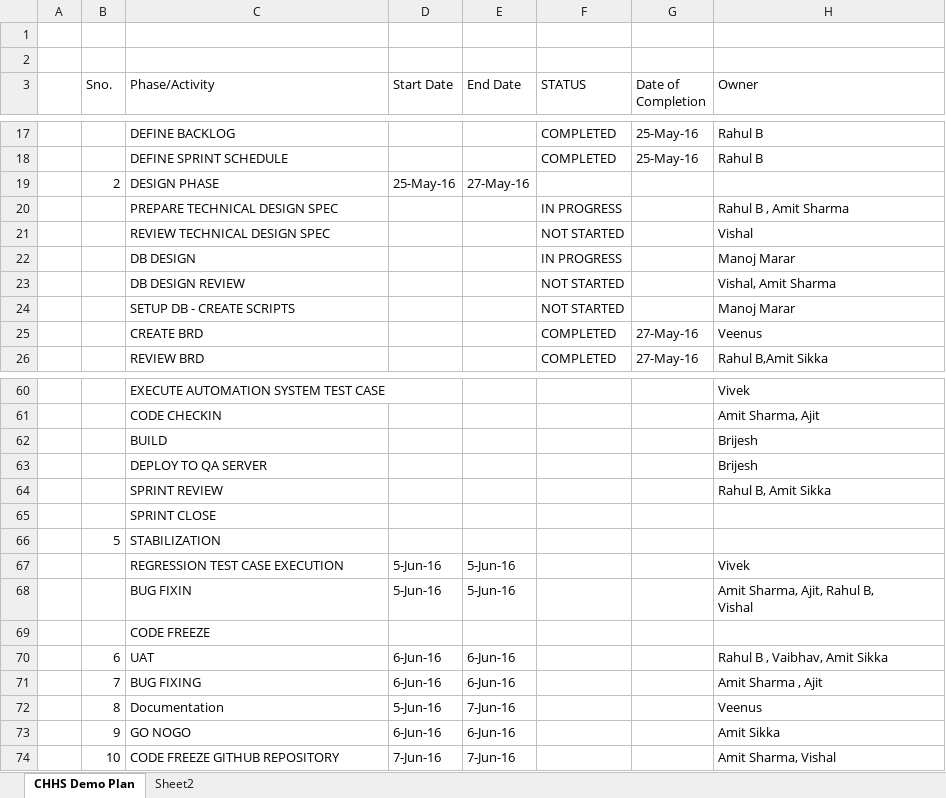
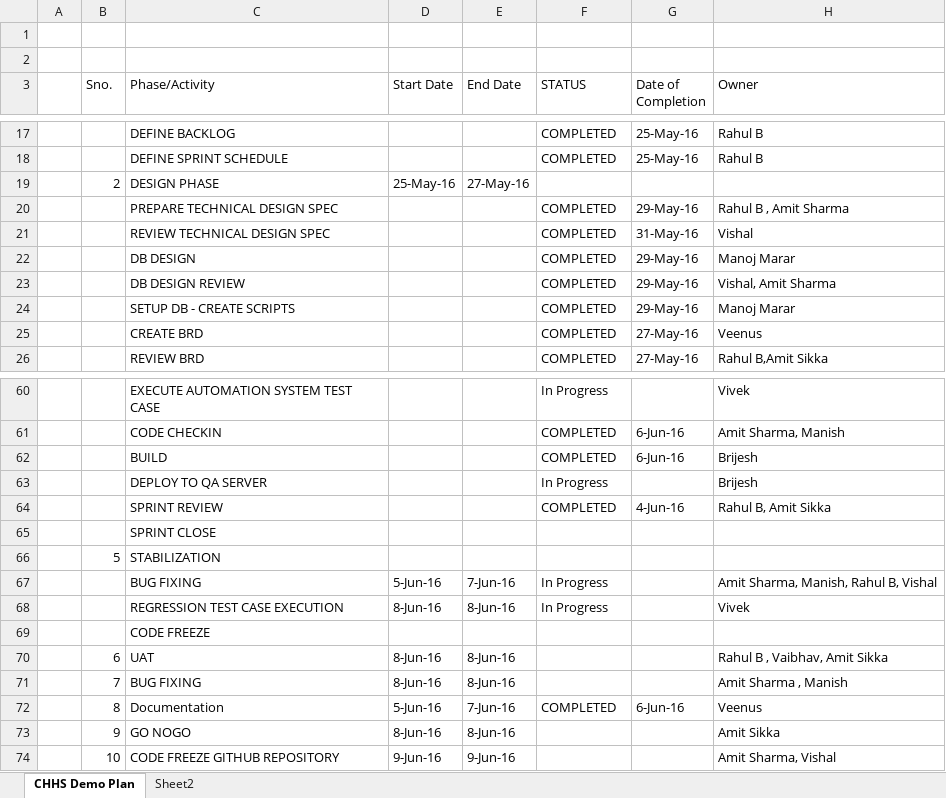
Before and after one commit to agreeya-demorepository/demo, an Excel workbook: project-mgmt/docs/CHHS-ADPQ-Project Plan.xlsx, sheet CHHS Demo Plan, drawn as a sheet; only a part is shown, gaps mark what is left out; values as stored, in another font and other column widths than the file's, no cell formats; removed rows and columns are numbered as before the commit, all else as after; ↵ is a line break in a cell; the diff covers the shown part only; the diff names each change by its address in the sheet, - before the commit and + after, or states it on an @@ line.

Commit message:
Project Plan - Updated

```diff
--- a/project-mgmt/docs/CHHS-ADPQ-Project Plan.xlsx (sheet CHHS Demo Plan)
+++ b/project-mgmt/docs/CHHS-ADPQ-Project Plan.xlsx (sheet CHHS Demo Plan)
-F20 (STATUS): IN PROGRESS
+F20 (STATUS): COMPLETED
-G20 (Date of Completion): (empty)
+G20 (Date of Completion): 29-May-16
-F21 (STATUS): NOT STARTED
+F21 (STATUS): COMPLETED
-G21 (Date of Completion): (empty)
+G21 (Date of Completion): 31-May-16
-F22 (STATUS): IN PROGRESS
+F22 (STATUS): COMPLETED
-G22:G24 (Date of Completion): (empty)
+G22:G24 (Date of Completion): 29-May-16
-F23:F24 (STATUS): NOT STARTED
+F23:F24 (STATUS): COMPLETED
-F60 (STATUS): (empty)
+F60 (STATUS): In Progress
-row 61:  |  | CODE CHECKIN |  |  |  |  | Amit Sharma, Ajit
-row 62:  |  | BUILD |  |  |  |  | Brijesh
+row 61:  |  | CODE CHECKIN |  |  | COMPLETED | 6-Jun-16 | Amit Sharma, Manish
+row 62:  |  | BUILD |  |  | COMPLETED | 6-Jun-16 | Brijesh
-F63 (STATUS): (empty)
+F63 (STATUS): In Progress
-F64 (STATUS): (empty)
+F64 (STATUS): COMPLETED
-G64 (Date of Completion): (empty)
+G64 (Date of Completion): 4-Jun-16
+row 67:  |  | BUG FIXING | 5-Jun-16 | 7-Jun-16 | In Progress |  | Amit Sharma, Manish, Rahul B, Vishal
-D68 (Start Date): 5-Jun-16
+D68 (Start Date): 8-Jun-16
-E68 (End Date): 5-Jun-16
+E68 (End Date): 8-Jun-16
-F68 (STATUS): (empty)
+F68 (STATUS): In Progress
-row 68:  |  | BUG FIXIN | 5-Jun-16 | 5-Jun-16 |  |  | Amit Sharma, Ajit, Rahul B, ↵ Vishal
-D70:D71 (Start Date): 6-Jun-16
+D70:D71 (Start Date): 8-Jun-16
-E70:E71 (End Date): 6-Jun-16
+E70:E71 (End Date): 8-Jun-16
-H71 (Owner): Amit Sharma , Ajit
+H71 (Owner): Amit Sharma , Manish
-F72 (STATUS): (empty)
+F72 (STATUS): COMPLETED
-G72 (Date of Completion): (empty)
+G72 (Date of Completion): 6-Jun-16
-D73 (Start Date): 6-Jun-16
+D73 (Start Date): 8-Jun-16
-E73 (End Date): 6-Jun-16
+E73 (End Date): 8-Jun-16
-D74 (Start Date): 7-Jun-16
+D74 (Start Date): 9-Jun-16
-E74 (End Date): 7-Jun-16
+E74 (End Date): 9-Jun-16
```
Also changed, not shown: 14 added rows, 14 removed rows and 16 edited cells elsewhere in this sheet, cell formats, 1 other file.
